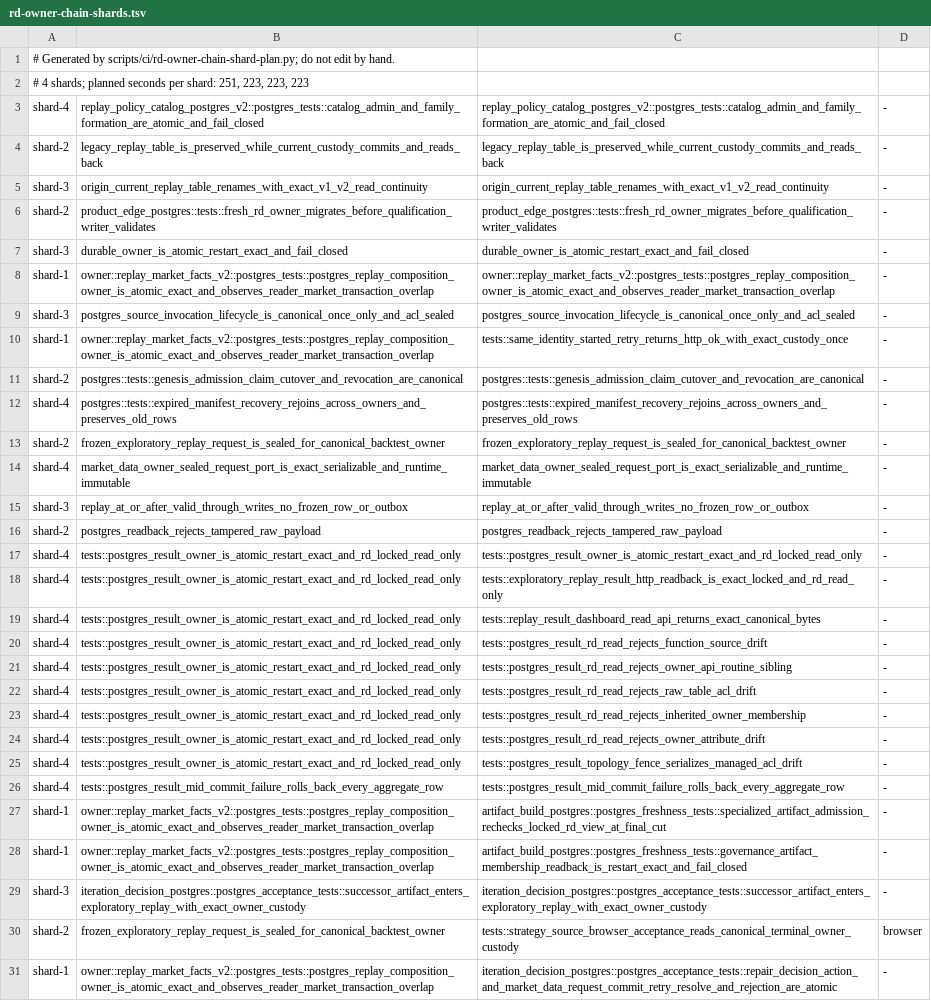
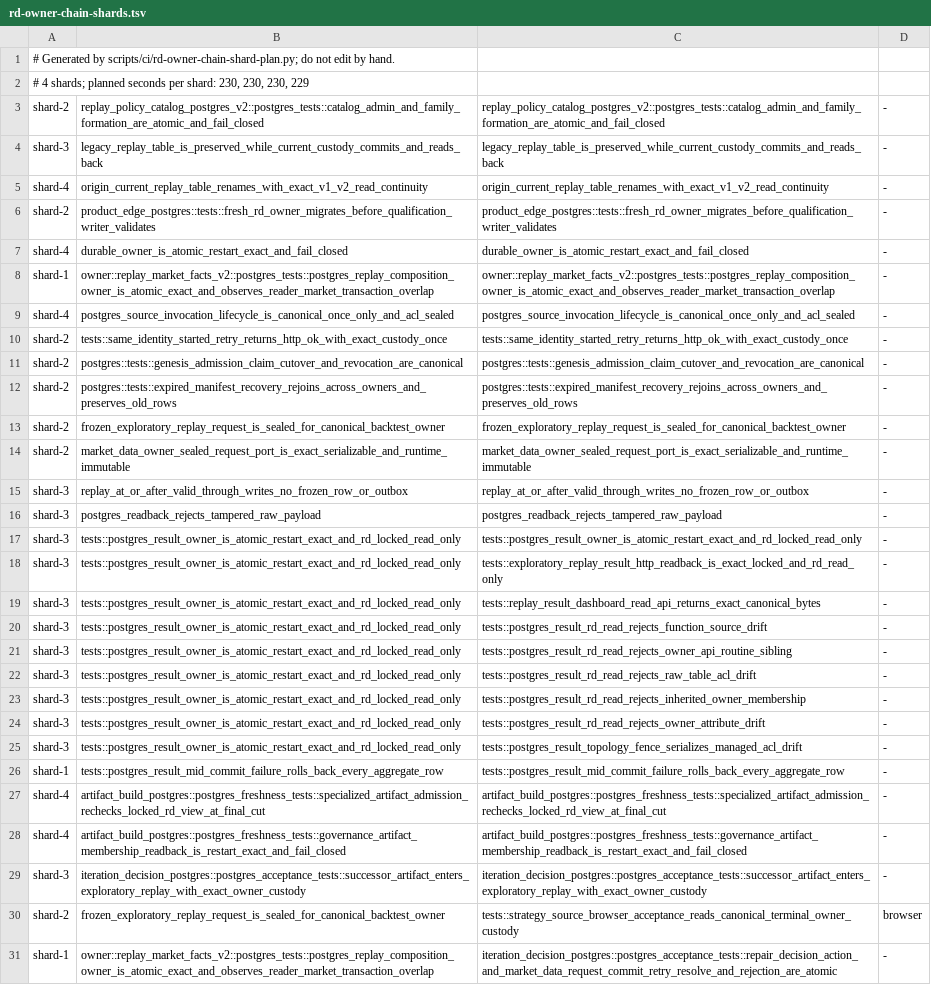
Before and after one commit to qOeOp/trade, a TSV file: scripts/ci/rd-owner-chain-shards.tsv, drawn as a sheet; only a part is shown; the diff covers the shown part only; the diff names each change by its address in the sheet, - before the commit and + after, or states it on an @@ line.

```diff
--- a/scripts/ci/rd-owner-chain-shards.tsv
+++ b/scripts/ci/rd-owner-chain-shards.tsv
-A2: …per shard: 251, 223, 223, 223
+A2: …per shard: 230, 230, 230, 229
-A3: shard-4
+A3: shard-2
-A4: shard-2
+A4: shard-3
-A5: shard-3
+A5: shard-4
-A7: shard-3
+A7: shard-4
-A9: shard-3
+A9: shard-4
-A10: shard-1
+A10: shard-2
-B10: owner::replay_market_facts_v2::postgres_tests::postgres_replay_composition_owner_is_atomic_exact_and_observes_reader_market_transaction_overlap
+B10: tests::same_identity_started_retry_returns_http_ok_with_exact_custody_once
-A12: shard-4
+A12: shard-2
-A14: shard-4
+A14: shard-2
-A16: shard-2
+A16: shard-3
-A17:A25: shard-4
+A17:A25: shard-3
-A26: shard-4
+A26: shard-1
-A27:A28: shard-1
+A27:A28: shard-4
-B27: owner::replay_market_facts_v2::postgres_tests::postgres_replay_composition_owner_is_atomic_exact_and_observes_reader_market_transaction_overlap
+B27: artifact_build_postgres::postgres_freshness_tests::specialized_artifact_admission_rechecks_locked_rd_view_at_final_cut
-B28: owner::replay_market_facts_v2::postgres_tests::postgres_replay_composition_owner_is_atomic_exact_and_observes_reader_market_transaction_overlap
+B28: artifact_build_postgres::postgres_freshness_tests::governance_artifact_membership_readback_is_restart_exact_and_fail_closed
```
Also changed, not shown: 41 edited cells elsewhere in this file, scripts/ci/rd-owner-chain-needs.tsv, 6 other files.
